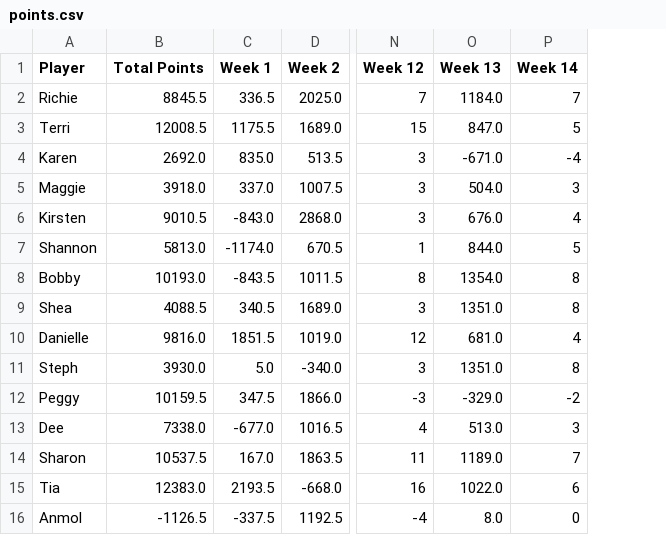
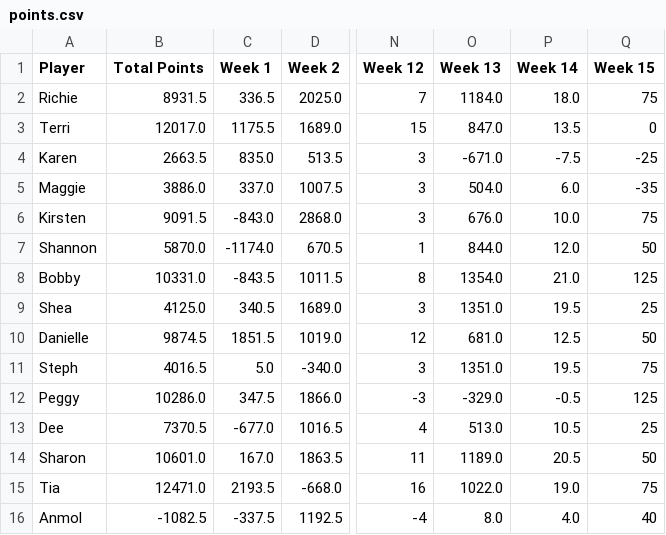
Before and after one commit to rclavey/big_brother, a CSV file: data/points.csv, drawn as a sheet; only a part is shown, gaps mark what is left out; the diff names each change by its address in the sheet, - before the commit and + after, or states it on an @@ line.

```diff
--- a/data/points.csv
+++ b/data/points.csv
+column Q (Week 15), rows 2-16: 75 | 0 | -25 | -35 | 75 | 50 | 125 | 25 | 50 | 75 | 125 | 25 | 50 | 75 | 40
-B2 (Total Points): 8845.5
+B2 (Total Points): 8931.5
-P2 (Week 14): 7
+P2 (Week 14): 18.0
-B3 (Total Points): 12008.5
+B3 (Total Points): 12017.0
-P3 (Week 14): 5
+P3 (Week 14): 13.5
-B4 (Total Points): 2692.0
+B4 (Total Points): 2663.5
-P4 (Week 14): -4
+P4 (Week 14): -7.5
-B5 (Total Points): 3918.0
+B5 (Total Points): 3886.0
-P5 (Week 14): 3
+P5 (Week 14): 6.0
-B6 (Total Points): 9010.5
+B6 (Total Points): 9091.5
-P6 (Week 14): 4
+P6 (Week 14): 10.0
-B7 (Total Points): 5813.0
+B7 (Total Points): 5870.0
-P7 (Week 14): 5
+P7 (Week 14): 12.0
-B8 (Total Points): 10193.0
+B8 (Total Points): 10331.0
-P8 (Week 14): 8
+P8 (Week 14): 21.0
-B9 (Total Points): 4088.5
+B9 (Total Points): 4125.0
-P9 (Week 14): 8
+P9 (Week 14): 19.5
-B10 (Total Points): 9816.0
+B10 (Total Points): 9874.5
-P10 (Week 14): 4
+P10 (Week 14): 12.5
-B11 (Total Points): 3930.0
+B11 (Total Points): 4016.5
-P11 (Week 14): 8
+P11 (Week 14): 19.5
-B12 (Total Points): 10159.5
+B12 (Total Points): 10286.0
-P12 (Week 14): -2
+P12 (Week 14): -0.5
-B13 (Total Points): 7338.0
+B13 (Total Points): 7370.5
-P13 (Week 14): 3
+P13 (Week 14): 10.5
-B14 (Total Points): 10537.5
+B14 (Total Points): 10601.0
-P14 (Week 14): 7
+P14 (Week 14): 20.5
-B15 (Total Points): 12383.0
+B15 (Total Points): 12471.0
-P15 (Week 14): 6
+P15 (Week 14): 19.0
-B16 (Total Points): -1126.5
+B16 (Total Points): -1082.5
-P16 (Week 14): 0
+P16 (Week 14): 4.0
```
Also changed, not shown: data/winners.csv, 2 other files.
